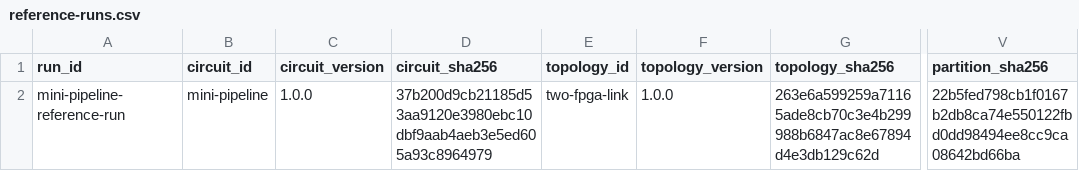
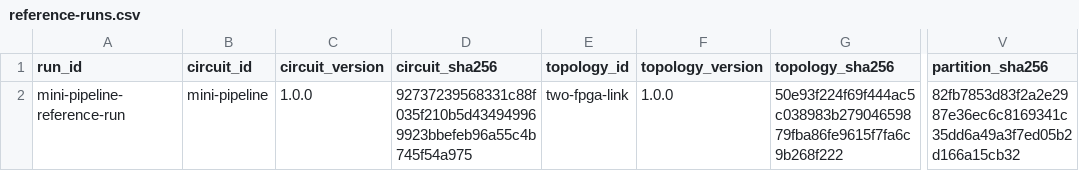
Before and after one commit to MrL0utre/circuitpartitioning, a CSV file: examples/benchmarks/reference-runs.csv, drawn as a sheet; only a part is shown, gaps mark what is left out; the diff names each change by its address in the sheet, - before the commit and + after, or states it on an @@ line.

```diff
--- a/examples/benchmarks/reference-runs.csv
+++ b/examples/benchmarks/reference-runs.csv
-D2 (circuit_sha256): 37b200d9cb21185d53aa9120e3980ebc10dbf9aab4aeb3e5ed605a93c8964979
+D2 (circuit_sha256): 92737239568331c88f035f210b5d434949969923bbefeb96a55c4b745f54a975
-G2 (topology_sha256): 263e6a599259a71165ade8cb70c3e4b299988b6847ac8e67894d4e3db129c62d
+G2 (topology_sha256): 50e93f224f69f444ac5c038983b27904659879fba86fe9615f7fa6c9b268f222
-V2 (partition_sha256): 22b5fed798cb1f0167b2db8ca74e550122fbd0dd98494ee8cc9ca08642bd66ba
+V2 (partition_sha256): 82fb7853d83f2a2e2987e36ec6c8169341c35dd6a49a3f7ed05b2d166a15cb32
```
Also changed, not shown: 25 other files.
